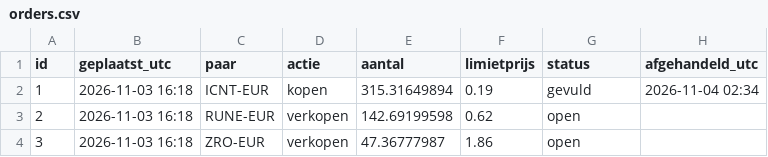
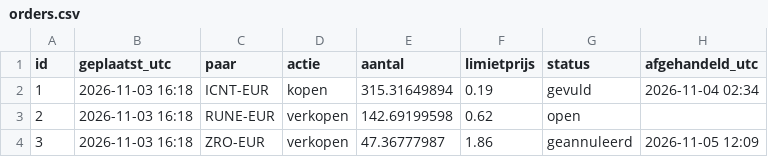
Before and after one commit to BoazAI/Solo-trading, a CSV file: orders.csv, drawn as a sheet.

Commit message:
order 3: geannuleerd

```diff
--- a/orders.csv
+++ b/orders.csv
@@ -3,2 +3,2 @@ id,geplaatst_utc,paar,actie,aantal,limietprijs,status,afgehandeld_utc
 2,2026-11-03 16:18,RUNE-EUR,verkopen,142.69199598,0.62,open,
-3,2026-11-03 16:18,ZRO-EUR,verkopen,47.36777987,1.86,open,
+3,2026-11-03 16:18,ZRO-EUR,verkopen,47.36777987,1.86,geannuleerd,2026-11-05 12:09
```
